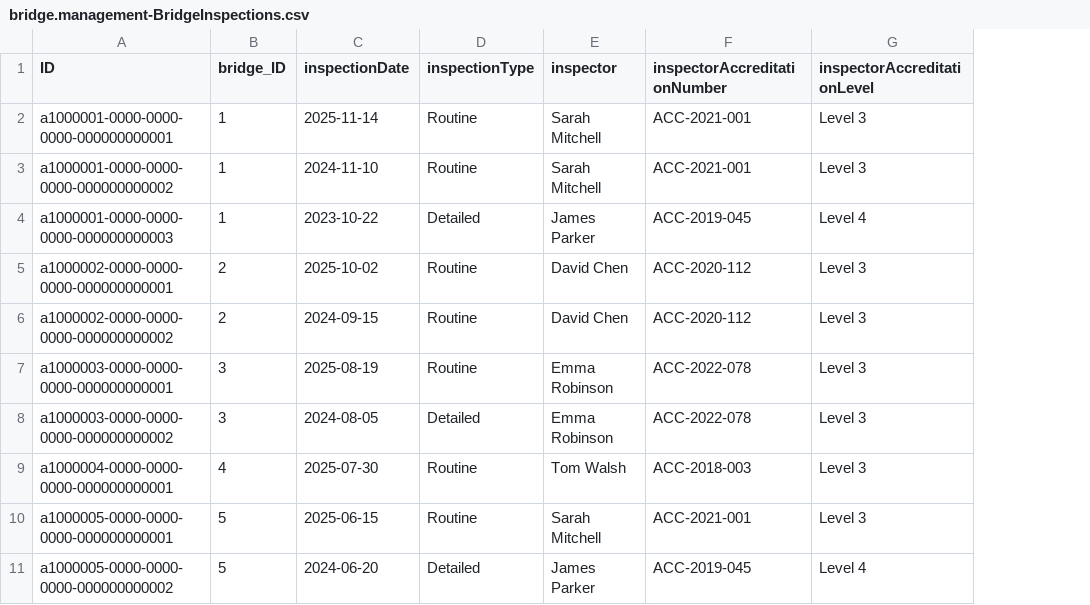
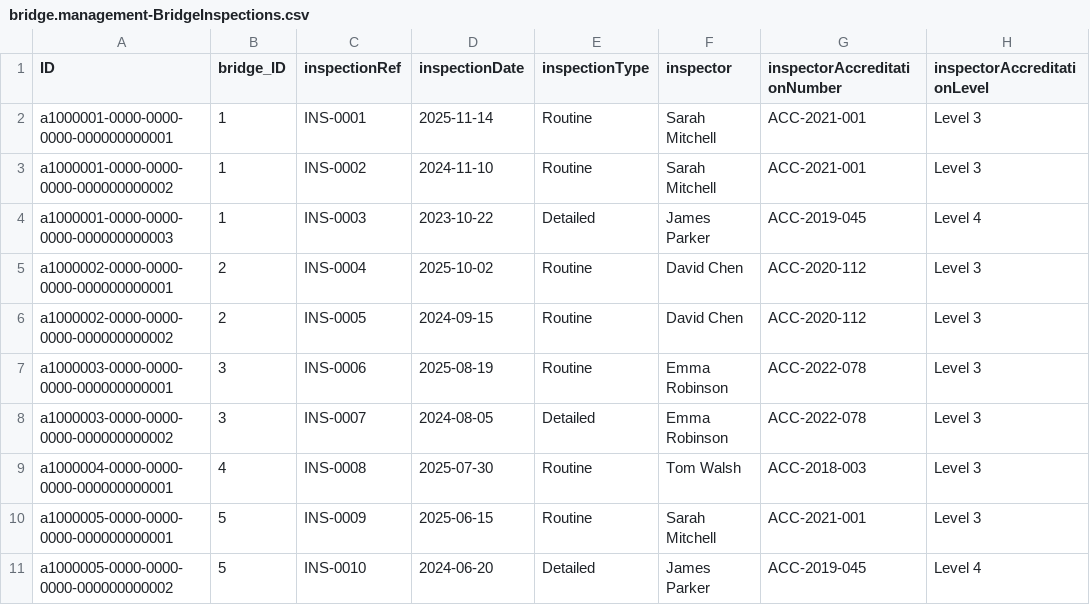
Before and after one commit to virinchy48/BridgeManagement, a CSV file: db/data/bridge.management-BridgeInspections.csv, drawn as a sheet; only a part is shown; the diff names each change by its address in the sheet, - before the commit and + after, or states it on an @@ line.

```diff
--- a/db/data/bridge.management-BridgeInspections.csv
+++ b/db/data/bridge.management-BridgeInspections.csv
+column C (inspectionRef), rows 2-11: INS-0001 | INS-0002 | INS-0003 | INS-0004 | INS-0005 | INS-0006 | INS-0007 | INS-0008 | INS-0009 | INS-0010
```
Also changed, not shown: 5 other files.
